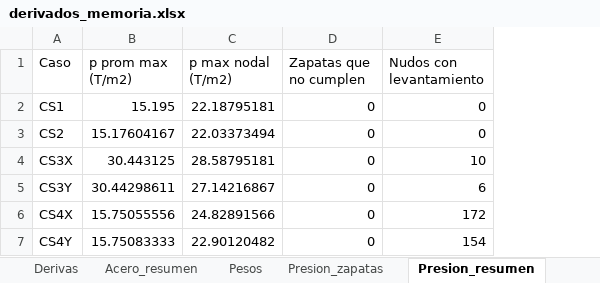
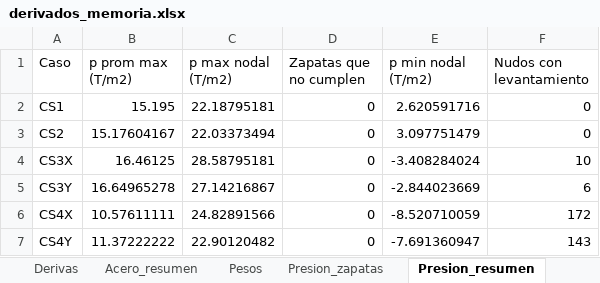
Before and after one commit to chelo3884/readme.md, an Excel workbook: v10/tablas/derivados_memoria.xlsx, sheet Presion_resumen, drawn as a sheet; values as stored, in another font and other column widths than the file's, no borders; addresses are those after the commit; the diff names each change by its address in the sheet, - before the commit and + after, or states it on an @@ line.

```diff
--- a/v10/tablas/derivados_memoria.xlsx (sheet Presion_resumen)
+++ b/v10/tablas/derivados_memoria.xlsx (sheet Presion_resumen)
+column E (p min nodal (T/m2)), rows 2-7: 2.620591716 | 3.097751479 | -3.408284024 | -2.844023669 | -8.520710059 | -7.691360947
-B4 (p prom max (T/m2)): 30.443125
+B4 (p prom max (T/m2)): 16.46125
-B5 (p prom max (T/m2)): 30.44298611
+B5 (p prom max (T/m2)): 16.64965278
-B6 (p prom max (T/m2)): 15.75055556
+B6 (p prom max (T/m2)): 10.57611111
-B7 (p prom max (T/m2)): 15.75083333
+B7 (p prom max (T/m2)): 11.37222222
-F7 (Nudos con levantamiento): 154
+F7 (Nudos con levantamiento): 143
```
Also changed, not shown: sheet Presion_zapatas, 8 other files.
